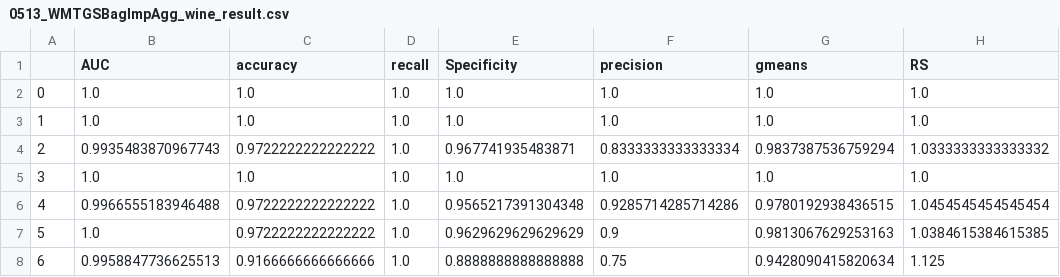
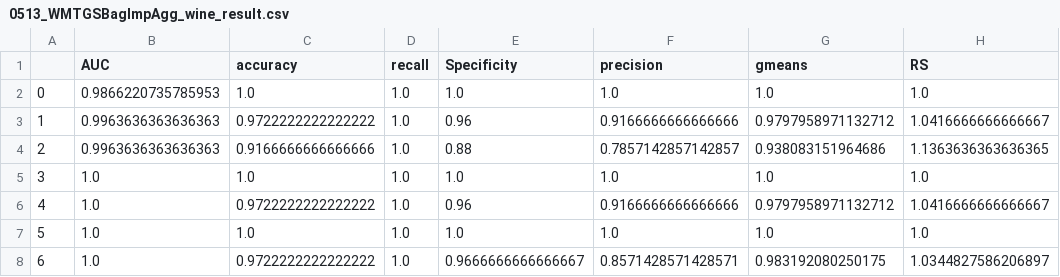
Before and after one commit to yuki-taniguchi/syuuron, a CSV file: MTSBag/data/output/0513_WMTGSBagImpAgg_wine_result.csv, drawn as a sheet; only a part is shown; the diff covers the shown part only.

Commit message:
MTSBag系比較実験

```diff
--- a/MTSBag/data/output/0513_WMTGSBagImpAgg_wine_result.csv
+++ b/MTSBag/data/output/0513_WMTGSBagImpAgg_wine_result.csv
@@ -1,8 +1,8 @@
 ,AUC,accuracy,recall,Specificity,precision,gmeans,RS
-0,1.0,1.0,1.0,1.0,1.0,1.0,1.0
-1,1.0,1.0,1.0,1.0,1.0,1.0,1.0
-2,0.9935483870967743,0.9722222222222222,1.0,0.967741935483871,0.8333333333333334,0.9837387536759294,1.0333333333333332
+0,0.9866220735785953,1.0,1.0,1.0,1.0,1.0,1.0
+1,0.9963636363636363,0.9722222222222222,1.0,0.96,0.9166666666666666,0.9797958971132712,1.0416666666666667
+2,0.9963636363636363,0.9166666666666666,1.0,0.88,0.7857142857142857,0.938083151964686,1.1363636363636365
 3,1.0,1.0,1.0,1.0,1.0,1.0,1.0
-4,0.9966555183946488,0.9722222222222222,1.0,0.9565217391304348,0.9285714285714286,0.9780192938436515,1.0454545454545454
-5,1.0,0.9722222222222222,1.0,0.9629629629629629,0.9,0.9813067629253163,1.0384615384615385
-6,0.9958847736625513,0.9166666666666666,1.0,0.8888888888888888,0.75,0.9428090415820634,1.125
+4,1.0,0.9722222222222222,1.0,0.96,0.9166666666666666,0.9797958971132712,1.0416666666666667
+5,1.0,1.0,1.0,1.0,1.0,1.0,1.0
+6,1.0,0.9722222222222222,1.0,0.9666666666666667,0.8571428571428571,0.983192080250175,1.0344827586206897
```
Also changed, not shown: 20 edited cells elsewhere in this file, MTSBag/data/output/0513_MTSBagImpAgg_cancer_result.csv, MTSBag/data/output/0513_MTSBagImpAgg_wine_result.csv, 18 other files.
